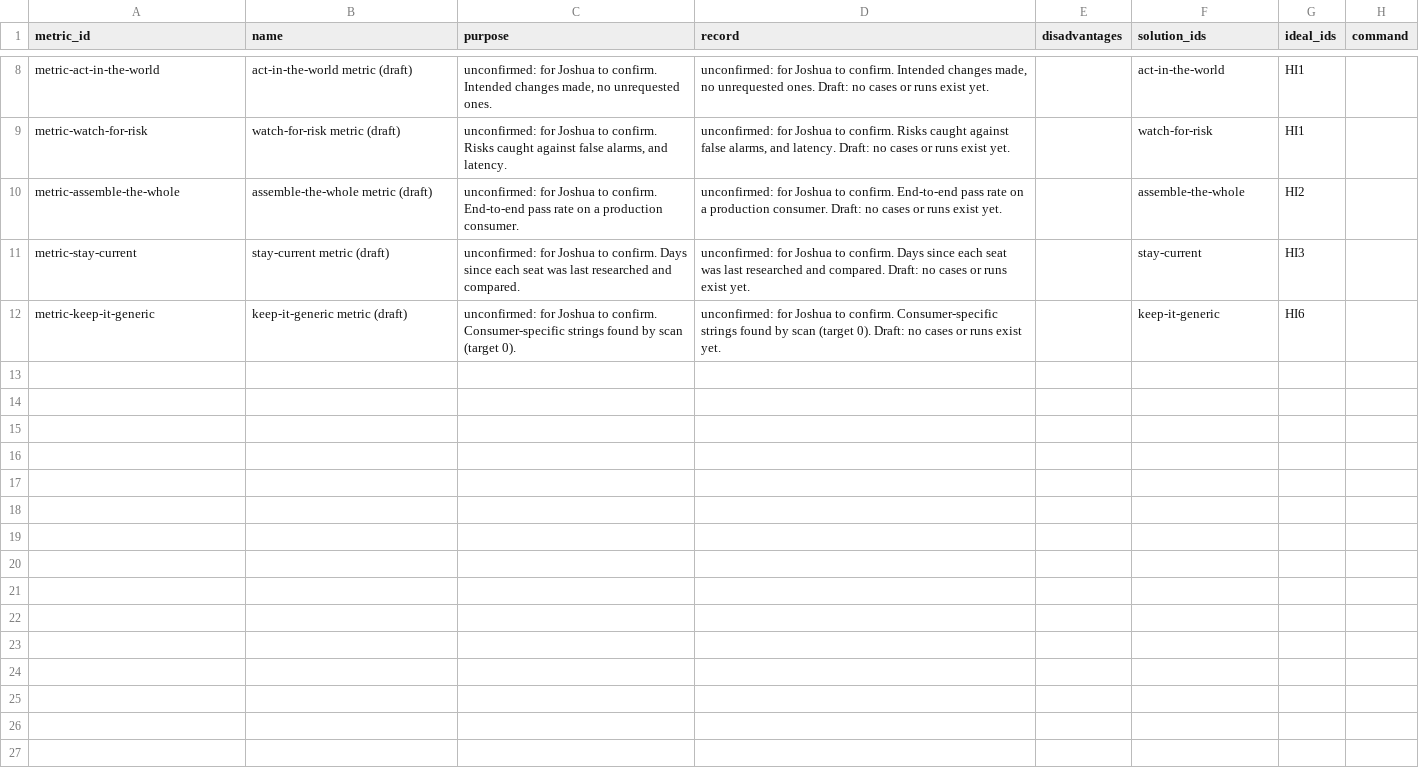
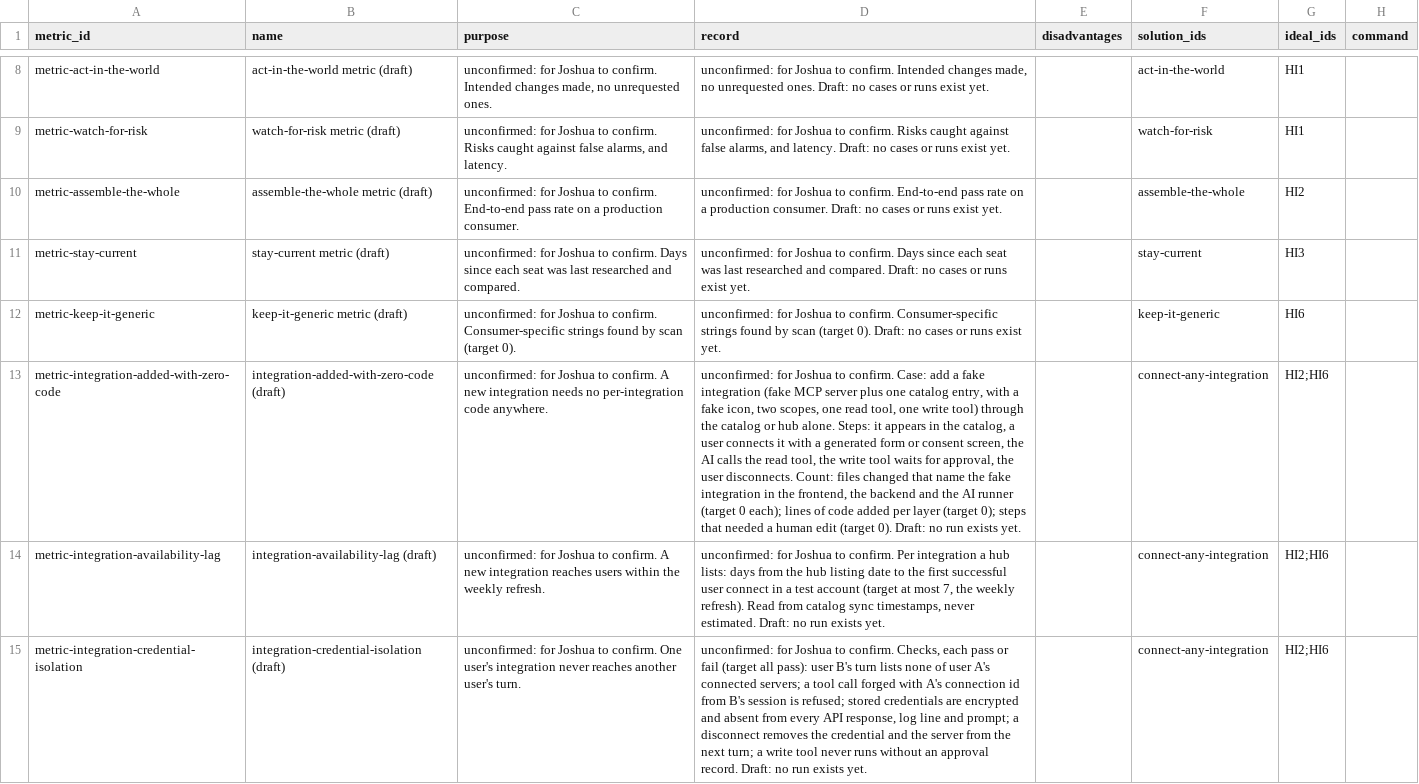
Before and after one commit to SpiritualData/ai-hub-of-hubs-structure, a CSV file: esoi/metrics.csv, drawn as a sheet; only a part is shown, gaps mark what is left out; the diff names each change by its address in the sheet, - before the commit and + after, or states it on an @@ line.

```diff
--- a/esoi/metrics.csv
+++ b/esoi/metrics.csv
+row 13: metric-integration-added-with-zero-code | integration-added-with-zero-code (draft) | unconfirmed: for Joshua to confirm. A new integration needs no per-integration code anywhere. | unconfirmed: for Joshua to confirm. Case: add a fake integration (fake MCP server plus one catalog entry, with a fake icon, two scopes, one read tool, one write tool) through the catalog or hub alone. Steps: it appears in the catalog, a user connects it with a generated form or consent screen, the AI calls the read tool, the write tool waits for approval, the user disconnects. Count: files changed that name the fake integration in the frontend, the backend and the AI runner (target 0 each); lines of code added per layer (target 0); steps that needed a human edit (target 0). Draft: no run exists yet. |  | connect-any-integration | HI2;HI6
+row 14: metric-integration-availability-lag | integration-availability-lag (draft) | unconfirmed: for Joshua to confirm. A new integration reaches users within the weekly refresh. | unconfirmed: for Joshua to confirm. Per integration a hub lists: days from the hub listing date to the first successful user connect in a test account (target at most 7, the weekly refresh). Read from catalog sync timestamps, never estimated. Draft: no run exists yet. |  | connect-any-integration | HI2;HI6
+row 15: metric-integration-credential-isolation | integration-credential-isolation (draft) | unconfirmed: for Joshua to confirm. One user's integration never reaches another user's turn. | unconfirmed: for Joshua to confirm. Checks, each pass or fail (target all pass): user B's turn lists none of user A's connected servers; a tool call forged with A's connection id from B's session is refused; stored credentials are encrypted and absent from every API response, log line and prompt; a disconnect removes the credential and the server from the next turn; a write tool never runs without an approval record. Draft: no run exists yet. |  | connect-any-integration | HI2;HI6
```
Also changed, not shown: esoi/ideals.csv, esoi/problems.csv, 3 other files.
